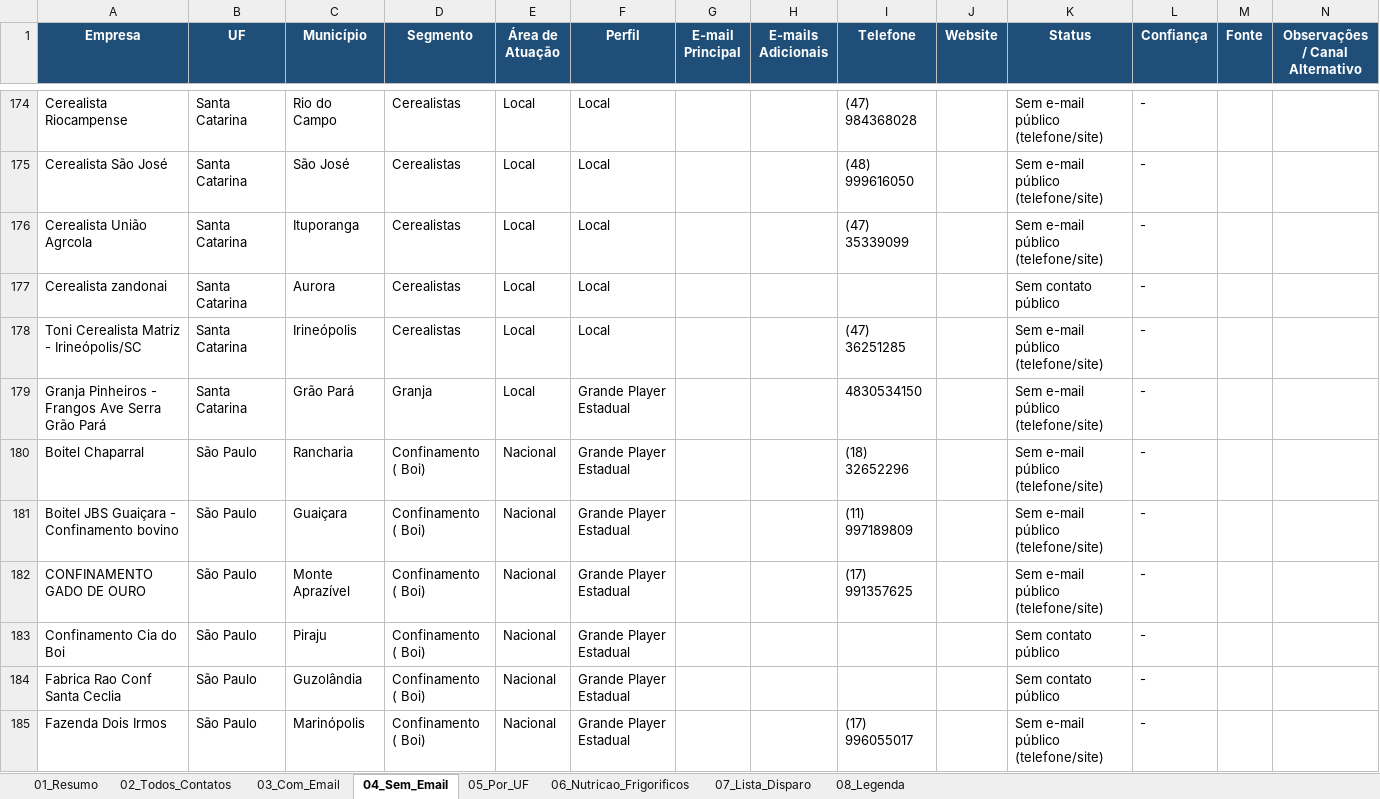
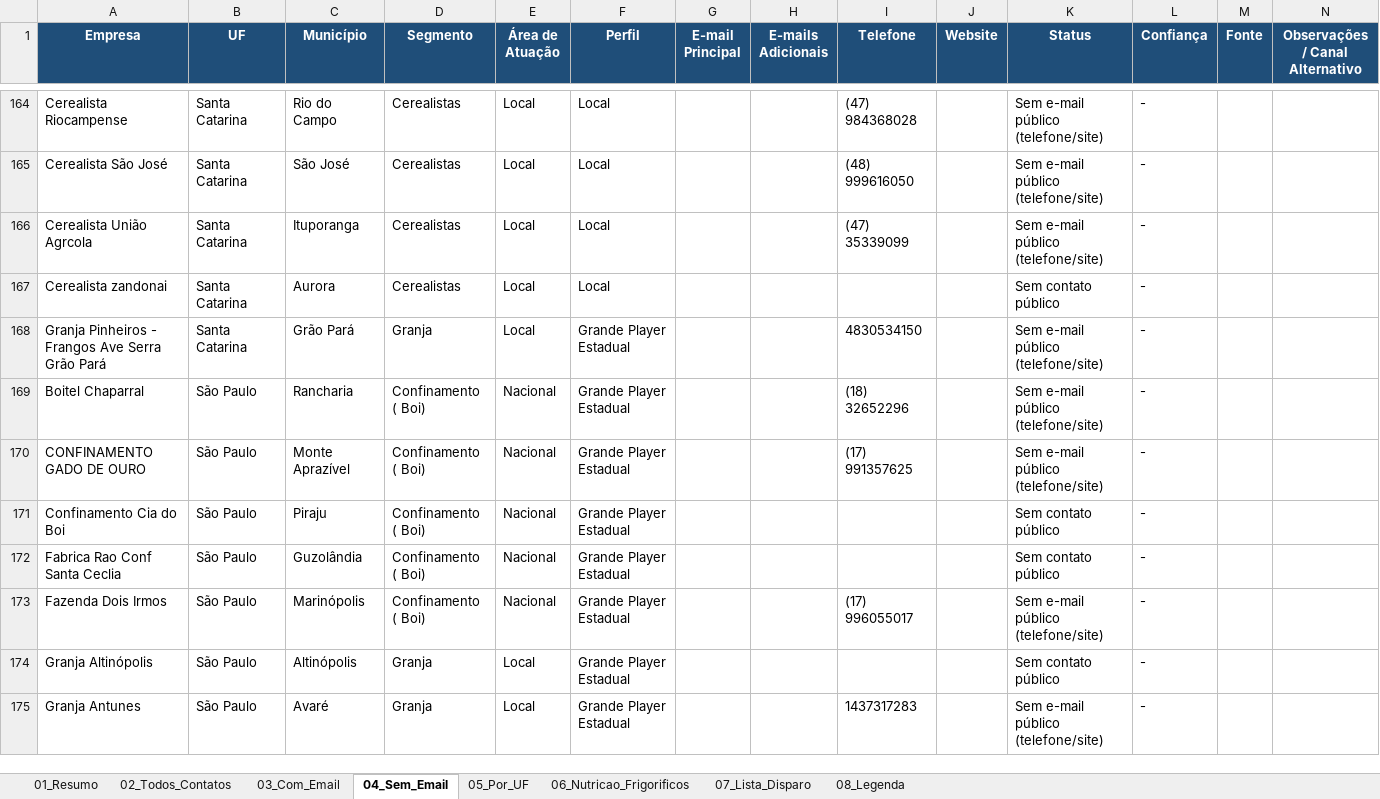
Before and after one commit to iaaleide/Curriculum_Alison, an Excel workbook: ALB_Brasil_Emails_Empresas.xlsx, sheet 04_Sem_Email, drawn as a sheet; only a part is shown, gaps mark what is left out; the shorter side is filled out with more unchanged rows; values as stored, in another font and other column widths than the file's, no borders; the diff covers the shown part only; the diff names each change by its address in the sheet, - before the commit and + after, or states it on an @@ line.

```diff
--- a/ALB_Brasil_Emails_Empresas.xlsx (sheet 04_Sem_Email)
+++ b/ALB_Brasil_Emails_Empresas.xlsx (sheet 04_Sem_Email)
-row 178: Toni Cerealista Matriz - Irineópolis/SC | Santa Catarina | Irineópolis | Cerealistas | Local | Local |  |  | (47) 36251285 |  | Sem e-mail público (telefone/site) | -
-row 181: Boitel JBS Guaiçara - Confinamento bovino | São Paulo | Guaiçara | Confinamento ( Boi) | Nacional | Grande Player Estadual |  |  | (11) 997189809 |  | Sem e-mail público (telefone/site) | -
```
Also changed, not shown: 13 removed rows and 21 edited cells elsewhere in this sheet, sheet 03_Com_Email, sheet 02_Todos_Contatos, sheet 07_Lista_Disparo, sheet 06_Nutricao_Frigorificos, sheet 05_Por_UF, sheet 01_Resumo, alb_emails_research/ALB_Brasil_Emails_Empresas.xlsx, 2 other files.
